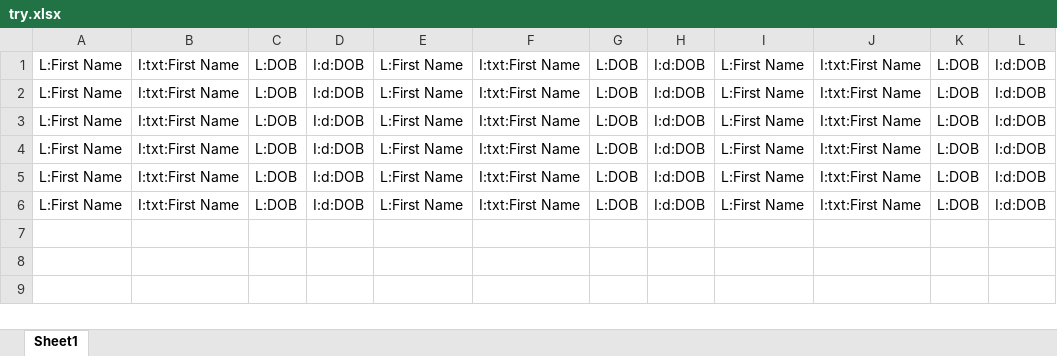
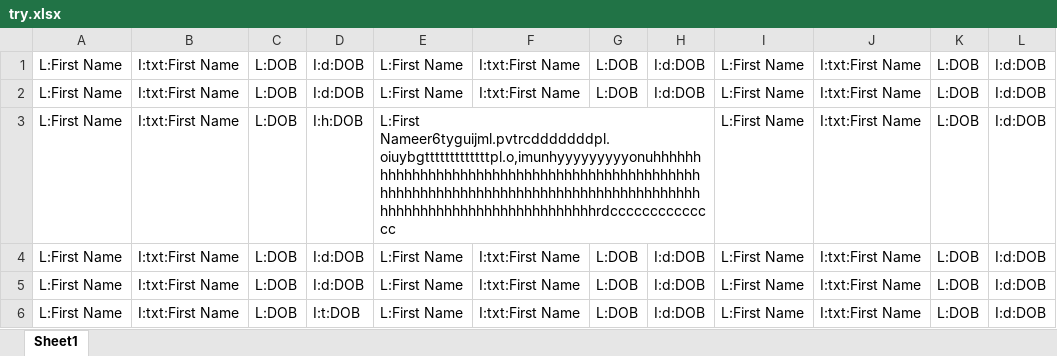
Before and after one commit to ArihantChawla/ODStoHTMLGenerator, an Excel workbook: try.xlsx, sheet Sheet1, drawn as a sheet; values as stored, in another font and other column widths than the file's, no borders; removed rows and columns are numbered as before the commit, all else as after; the diff names each change by its address in the sheet, - before the commit and + after, or states it on an @@ line.

```diff
--- a/try.xlsx (sheet Sheet1)
+++ b/try.xlsx (sheet Sheet1)
+row 3: L:First Name | I:txt:First Name | L:DOB | I:h:DOB | L:First Nameer6tyguijml.pvtrcdddddddpl.oiuybgtttttttttttttpl.o,imunhyyyyyyyyyonuhhhhhhhhhhhhhhhhhhhhhhhhhhhhhhhhhhhhhhhhhhhhhhhhhhhhhhhhhhhhhhhhhhhhhhhhhhhhhhhhhhhhhhhhhhhhhhhhhhhhhhhhhhhhhhhhhrdcccccccccccccc |  |  |  | L:First Name | I:txt:First Name | L:DOB | I:d:DOB
-D6: I:d:DOB
+D6: I:t:DOB
-row 6: L:First Name | I:txt:First Name | L:DOB | I:d:DOB | L:First Name | I:txt:First Name | L:DOB | I:d:DOB | L:First Name | I:txt:First Name | L:DOB | I:d:DOB
```
Also changed, not shown: 22 other files.
